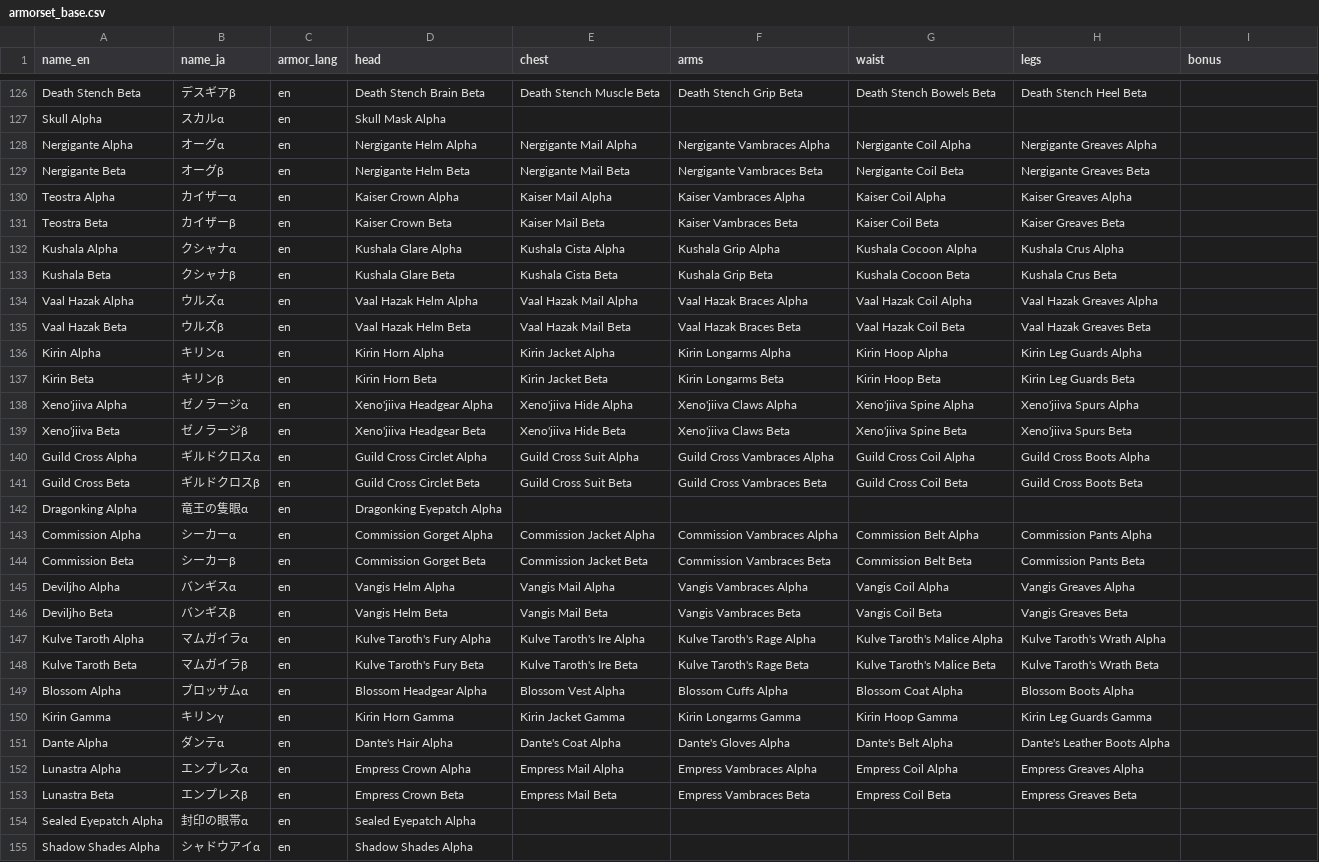
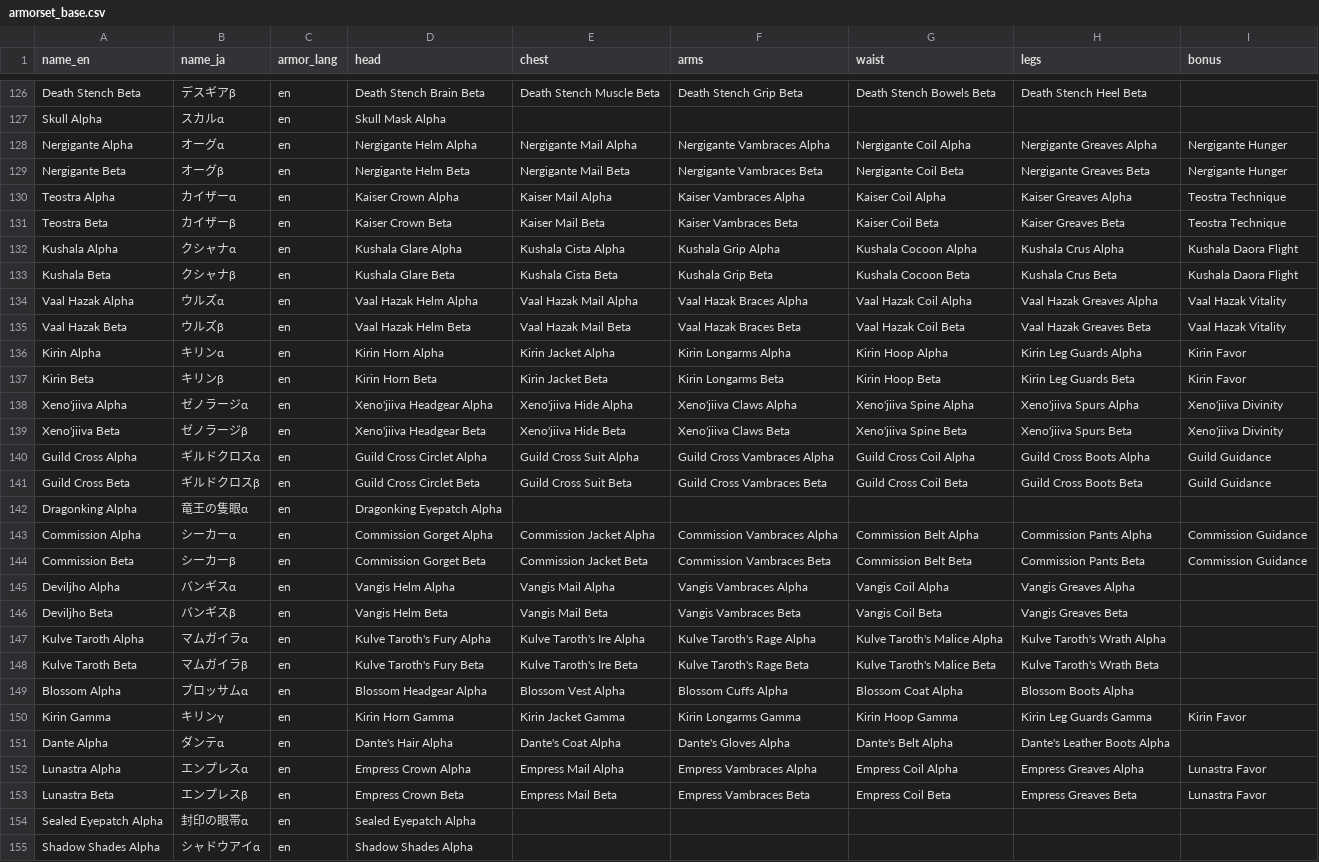
Before and after one commit to gatheringhallstudios/MHWorldData, a CSV file: source_data/armors/armorset_base.csv, drawn as a sheet; only a part is shown, gaps mark what is left out; the diff covers the shown part only; the diff names each change by its address in the sheet, - before the commit and + after, or states it on an @@ line.

Commit message:
Added Armorset bonus skills

```diff
--- a/source_data/armors/armorset_base.csv
+++ b/source_data/armors/armorset_base.csv
-I128:I129 (bonus): (empty)
+I128:I129 (bonus): Nergigante Hunger
-I130:I131 (bonus): (empty)
+I130:I131 (bonus): Teostra Technique
-I132:I133 (bonus): (empty)
+I132:I133 (bonus): Kushala Daora Flight
-I134:I135 (bonus): (empty)
+I134:I135 (bonus): Vaal Hazak Vitality
-I136:I137 (bonus): (empty)
+I136:I137 (bonus): Kirin Favor
-I138:I139 (bonus): (empty)
+I138:I139 (bonus): Xeno'jiiva Divinity
-I140:I141 (bonus): (empty)
+I140:I141 (bonus): Guild Guidance
-I143:I144 (bonus): (empty)
+I143:I144 (bonus): Commission Guidance
-I150 (bonus): (empty)
+I150 (bonus): Kirin Favor
-I152:I153 (bonus): (empty)
+I152:I153 (bonus): Lunastra Favor
```
Also changed, not shown: 28 edited cells elsewhere in this file, 10 other files.
